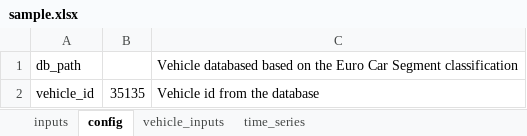
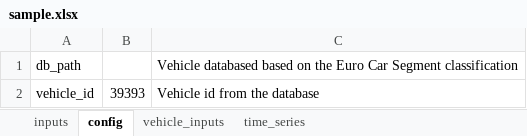
Before and after one commit to JRCSTU/co2mpas_driver, an Excel workbook: co2mpas_driver/template/sample.xlsx, sheet config, drawn as a sheet; values as stored, in another font and other column widths than the file's, no borders; the diff names each change by its address in the sheet, - before the commit and + after, or states it on an @@ line.

```diff
--- a/co2mpas_driver/template/sample.xlsx (sheet config)
+++ b/co2mpas_driver/template/sample.xlsx (sheet config)
-B2: 35135
+B2: 39393
```
Also changed, not shown: sheet time_series, sheet inputs, co2mpas_driver/new.xlsx, 5 other files.
